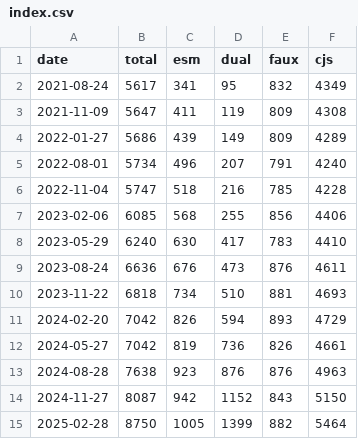
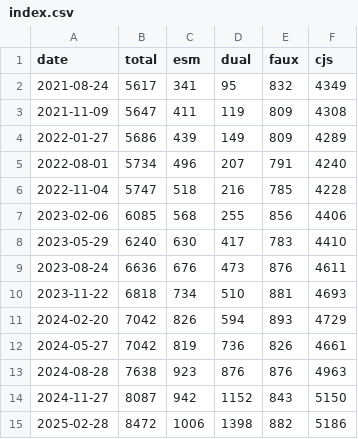
Before and after one commit to wooorm/npm-esm-vs-cjs, a CSV file: index.csv, drawn as a sheet.

```diff
--- a/index.csv
+++ b/index.csv
@@ -14,2 +14,2 @@ date,total,esm,dual,faux,cjs
 2024-11-27,8087,942,1152,843,5150
-2025-02-28,8750,1005,1399,882,5464
+2025-02-28,8472,1006,1398,882,5186
```
Also changed, not shown: 4 other files.
